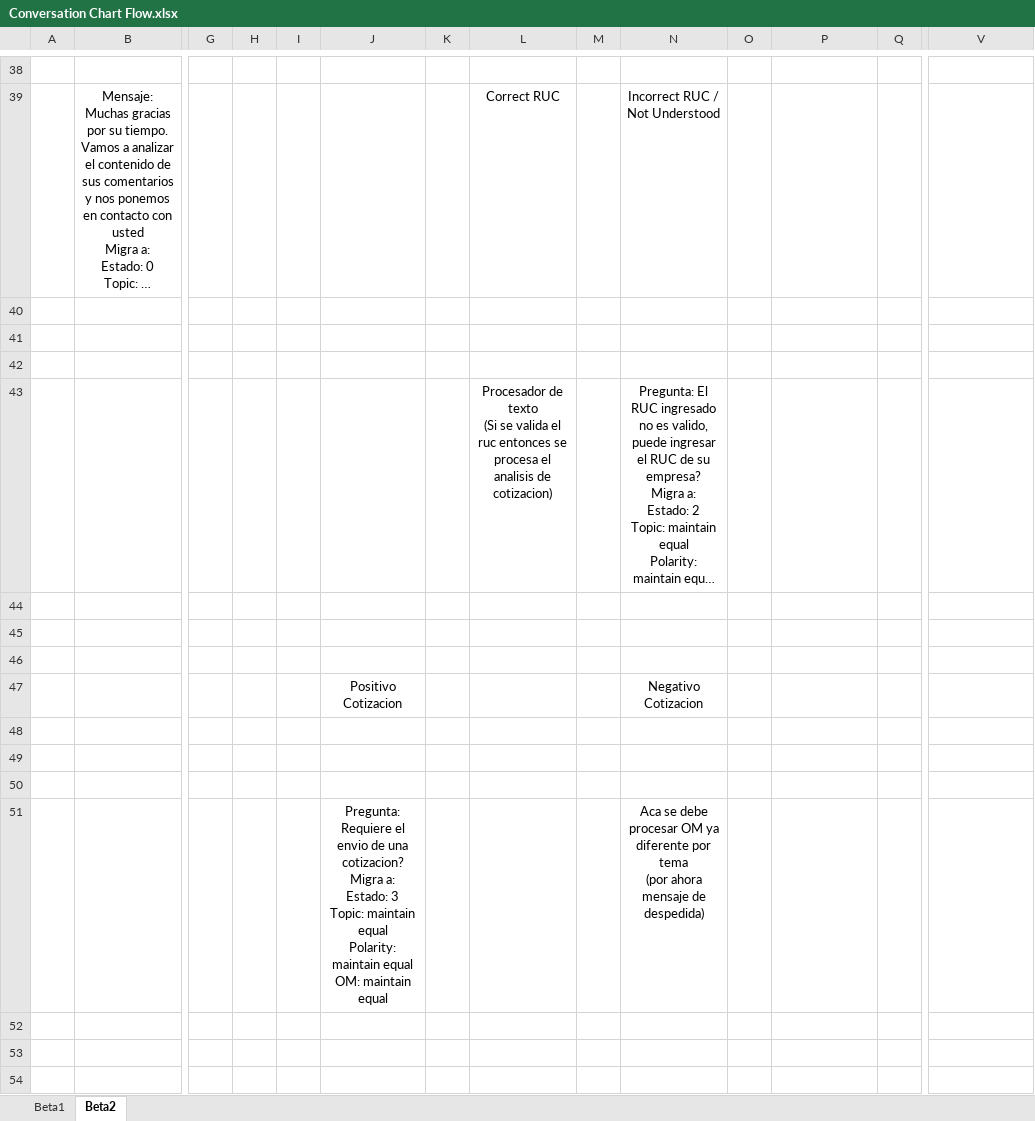
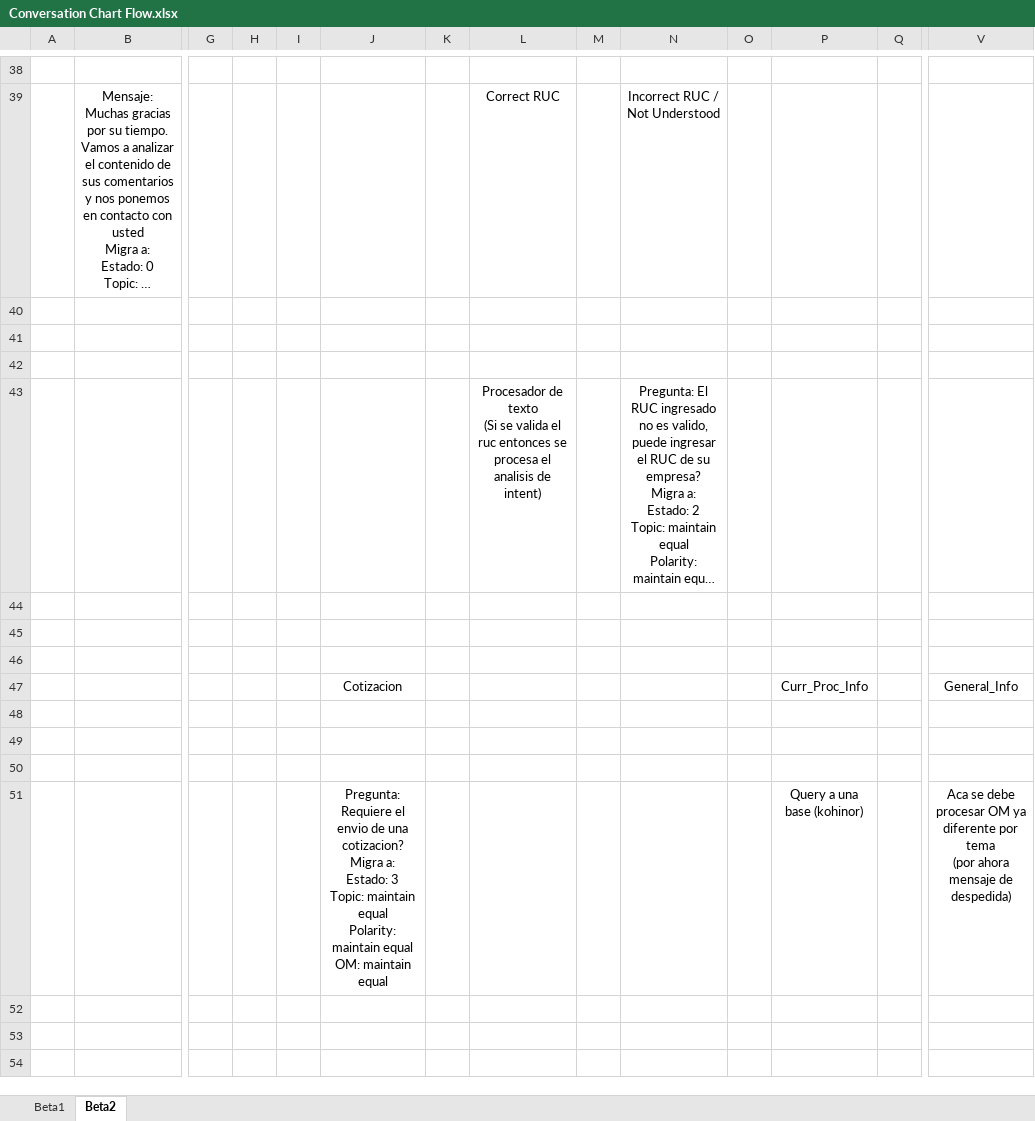
Before and after one commit to rvaldez1986/ai_chatbot, an Excel workbook: Data/Conversation Chart Flow.xlsx, sheet Beta2, drawn as a sheet; only a part is shown, gaps mark what is left out; long unchanged cells end in …; values as stored, in another font and other column widths than the file's, no borders; charts and pictures not drawn; removed rows and columns are numbered as before the commit, all else as after; rows hold the shown columns only; ↵ is a line break in a cell; the diff names each change by its address in the sheet, - before the commit and + after, or states it on an @@ line.

```diff
--- a/Data/Conversation Chart Flow.xlsx (sheet Beta2)
+++ b/Data/Conversation Chart Flow.xlsx (sheet Beta2)
-L43: …analisis de cotizacion)
+L43: …analisis de intent)
-row 47:  |  |  |  |  | Positivo Cotizacion |  |  |  | Negativo Cotizacion
+row 47:  |  |  |  |  | Cotizacion |  |  |  |  |  | Curr_Proc_Info |  | General_Info
-row 51:  |  |  |  |  | Pregunta: Requiere el envio de una cotizacion? ↵ Migra a: ↵ Estado: 3 ↵ Topic: maintain equal ↵ Polarity: maintain equal ↵ OM: maintain equal |  |  |  | Aca se debe procesar OM ya diferente por tema ↵ (por ahora mensaje de despedida)
+row 51:  |  |  |  |  | Pregunta: Requiere el envio de una cotizacion? ↵ Migra a: ↵ Estado: 3 ↵ Topic: maintain equal ↵ Polarity: maintain equal ↵ OM: maintain equal |  |  |  |  |  | Query a una base (kohinor) |  | Aca se debe procesar OM ya diferente por tema ↵ (por ahora mensaje de despedida)
```
Also changed, not shown: charts or pictures, 1 other file.
